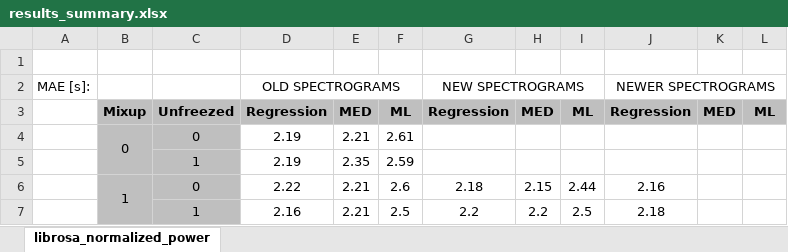
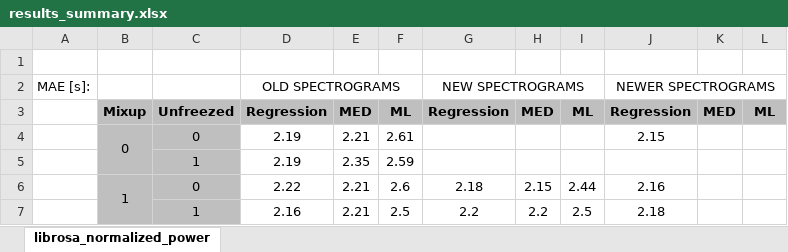
Before and after one commit to ido90/Earthquakes, an Excel workbook: Spectrogram/results_summary.xlsx, sheet librosa_normalized_power, drawn as a sheet; values as stored, in another font and other column widths than the file's, no borders; conditional formats not drawn; the diff names each change by its address in the sheet, - before the commit and + after, or states it on an @@ line.

Commit message:
last spectrogram results

```diff
--- a/Spectrogram/results_summary.xlsx (sheet librosa_normalized_power)
+++ b/Spectrogram/results_summary.xlsx (sheet librosa_normalized_power)
-J4: (empty)
+J4: 2.15
```
Also changed, not shown: 2 other files.
